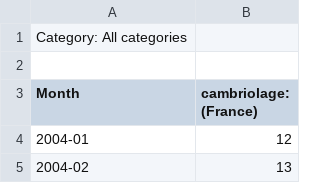
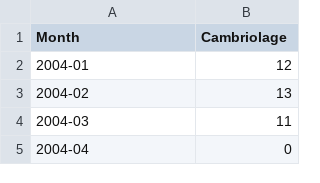
Before and after one commit to Tanguy-Pledel/Bootcamp_Series_Temporelles, a CSV file: cambriolage_an_gsearch_popularity_fr.csv, drawn as a sheet; only a part is shown; the shorter side is filled out with more unchanged rows.

Commit message:
Update cambriolage_an_gsearch_popularity_fr.csv

```diff
--- a/cambriolage_an_gsearch_popularity_fr.csv
+++ b/cambriolage_an_gsearch_popularity_fr.csv
@@ -1,4 +1,2 @@
-Category: All categories
-
-Month,cambriolage: (France)
+Month,Cambriolage
 2004-01,12
```
